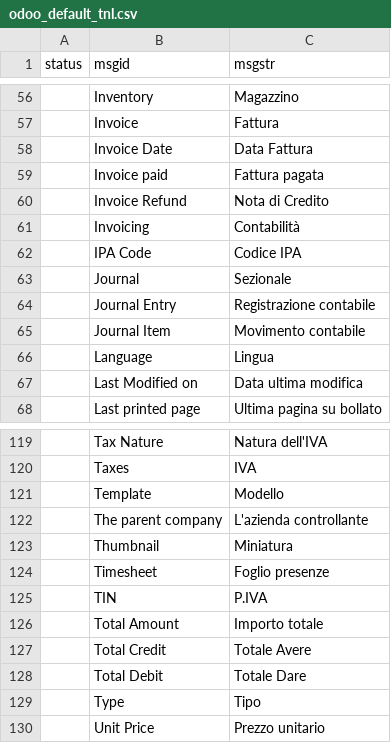
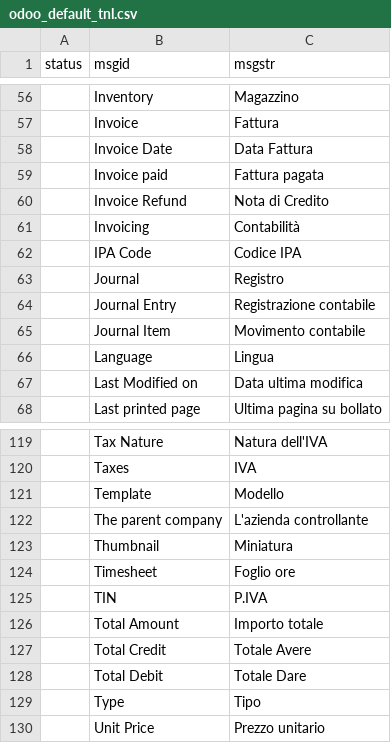
Before and after one commit to zeroincombenze/tools, a CSV file: odoo_default_tnl.csv, drawn as a sheet; only a part is shown, gaps mark what is left out.

```diff
--- a/odoo_default_tnl.csv
+++ b/odoo_default_tnl.csv
@@ -62,3 +62,3 @@ status	msgid	msgstr
 	IPA Code	Codice IPA
-	Journal	Sezionale
+	Journal	Registro
 	Journal Entry	Registrazione contabile
@@ -123,3 +123,3 @@ status	msgid	msgstr
 	Thumbnail	Miniatura
-	Timesheet	Foglio presenze
+	Timesheet	Foglio ore
 	TIN	P.IVA
```
Also changed, not shown: 27 other files.
